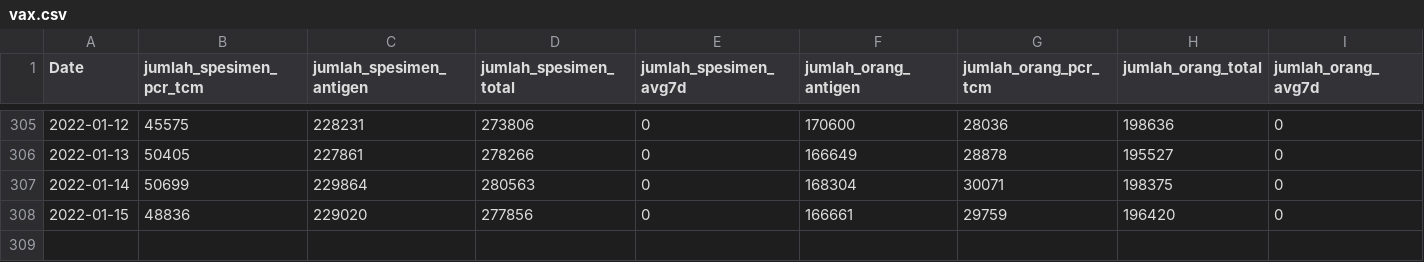
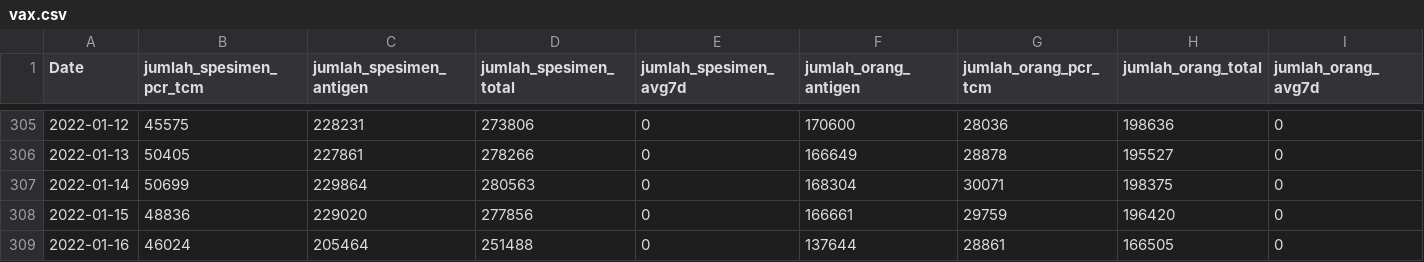
Before and after one commit to erlange/INACOVID, a CSV file: data/csv/vax.csv, drawn as a sheet; only a part is shown, gaps mark what is left out; rows hold the shown columns only; the diff names each change by its address in the sheet, - before the commit and + after, or states it on an @@ line.

```diff
--- a/data/csv/vax.csv
+++ b/data/csv/vax.csv
+row 309: 2022-01-16 | 46024 | 205464 | 251488 | 0 | 137644 | 28861 | 166505 | 0
```
Also changed, not shown: 2 other files.
